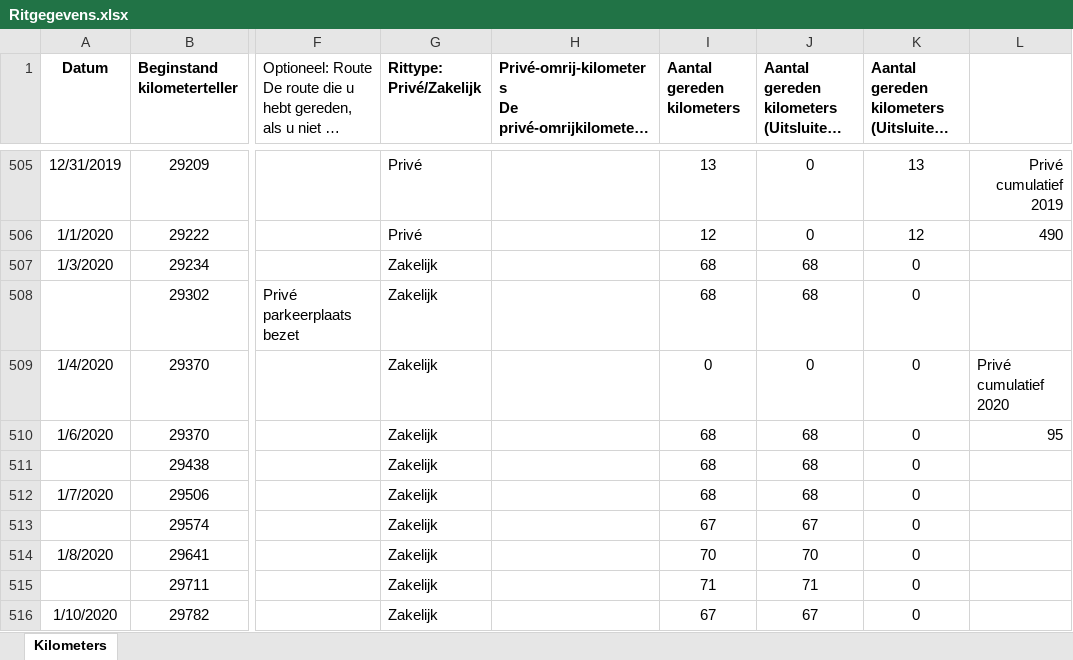
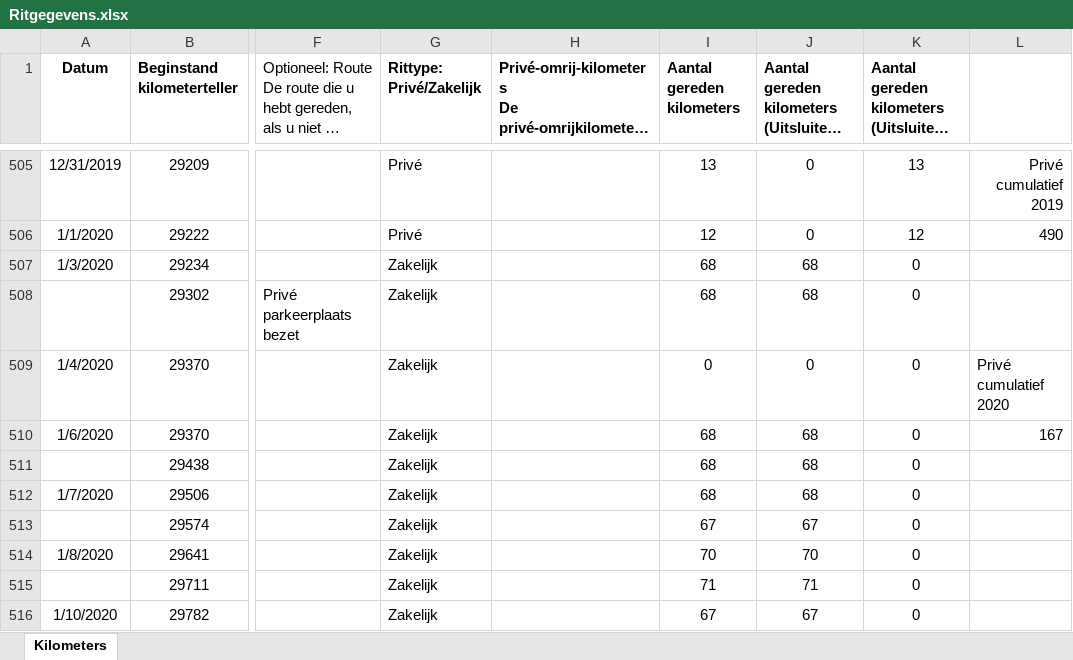
Before and after one commit to TimGroot1992/ritgegevens, an Excel workbook: Ritgegevens.xlsx, sheet Kilometers, drawn as a sheet; only a part is shown, gaps mark what is left out; long unchanged cells end in …; values as stored, in another font and other column widths than the file's, no borders; the diff covers the shown part only; the diff names each change by its address in the sheet, - before the commit and + after, or states it on an @@ line.

Commit message:
08-05-2020

```diff
--- a/Ritgegevens.xlsx (sheet Kilometers)
+++ b/Ritgegevens.xlsx (sheet Kilometers)
-L510: 95
+L510: 167
```
Also changed, not shown: 14 added rows, 14 removed rows and 7 edited cells elsewhere in this sheet.
